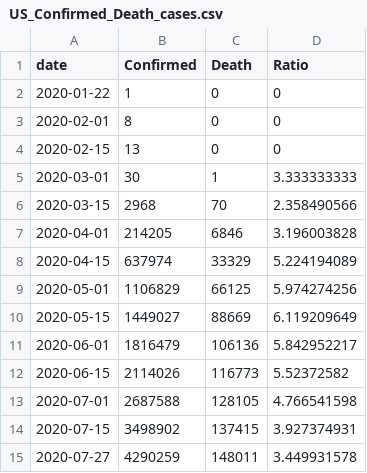
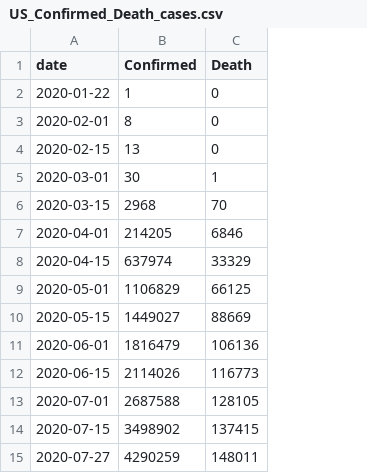
Before and after one commit to yilimail/yilimail.github.io, a CSV file: data/US_Confirmed_Death_cases.csv, drawn as a sheet; the diff names each change by its address in the sheet, - before the commit and + after, or states it on an @@ line.

Commit message:
Update US_Confirmed_Death_cases.csv

```diff
--- a/data/US_Confirmed_Death_cases.csv
+++ b/data/US_Confirmed_Death_cases.csv
-column D (Ratio), rows 2-15: 0 | 0 | 0 | 3.333333333 | 2.358490566 | 3.196003828 | 5.224194089 | 5.974274256 | 6.119209649 | 5.842952217 | 5.52372582 | 4.766541598 | 3.927374931 | 3.449931578
```
